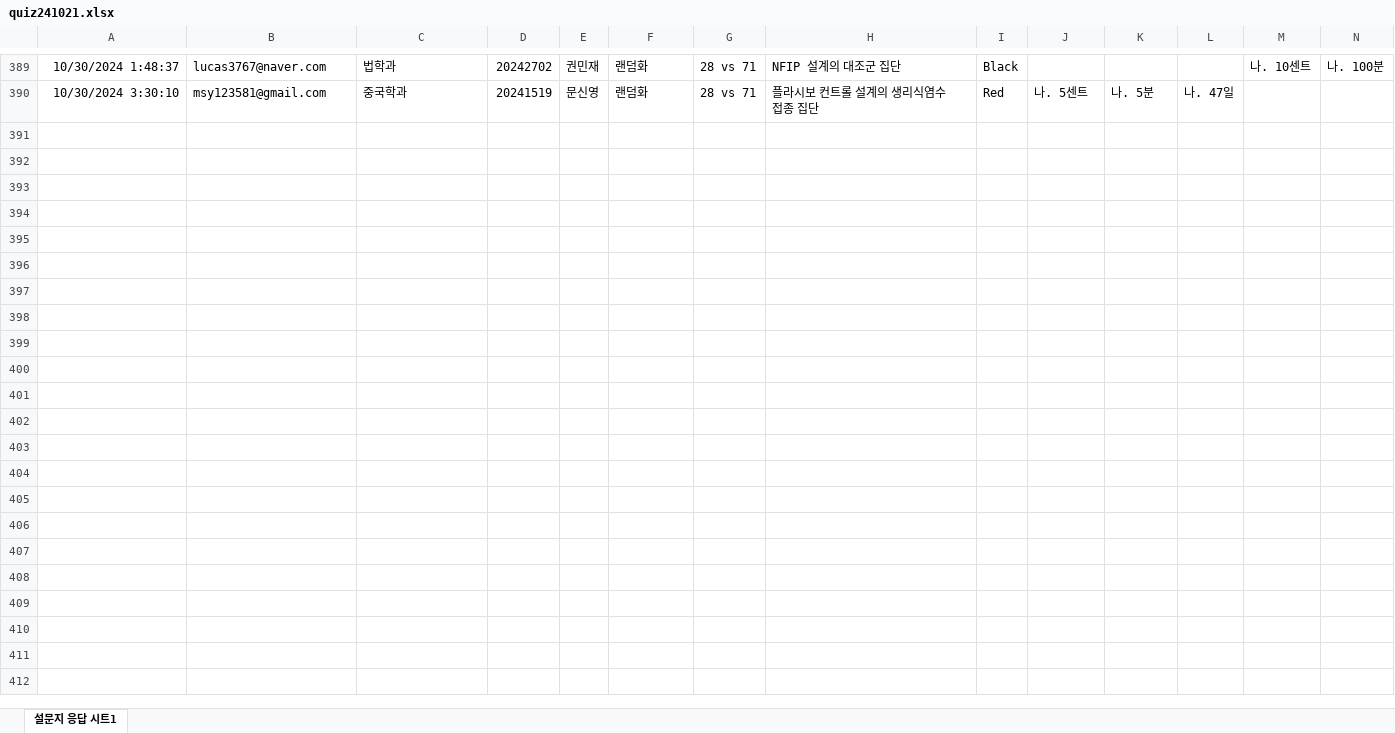
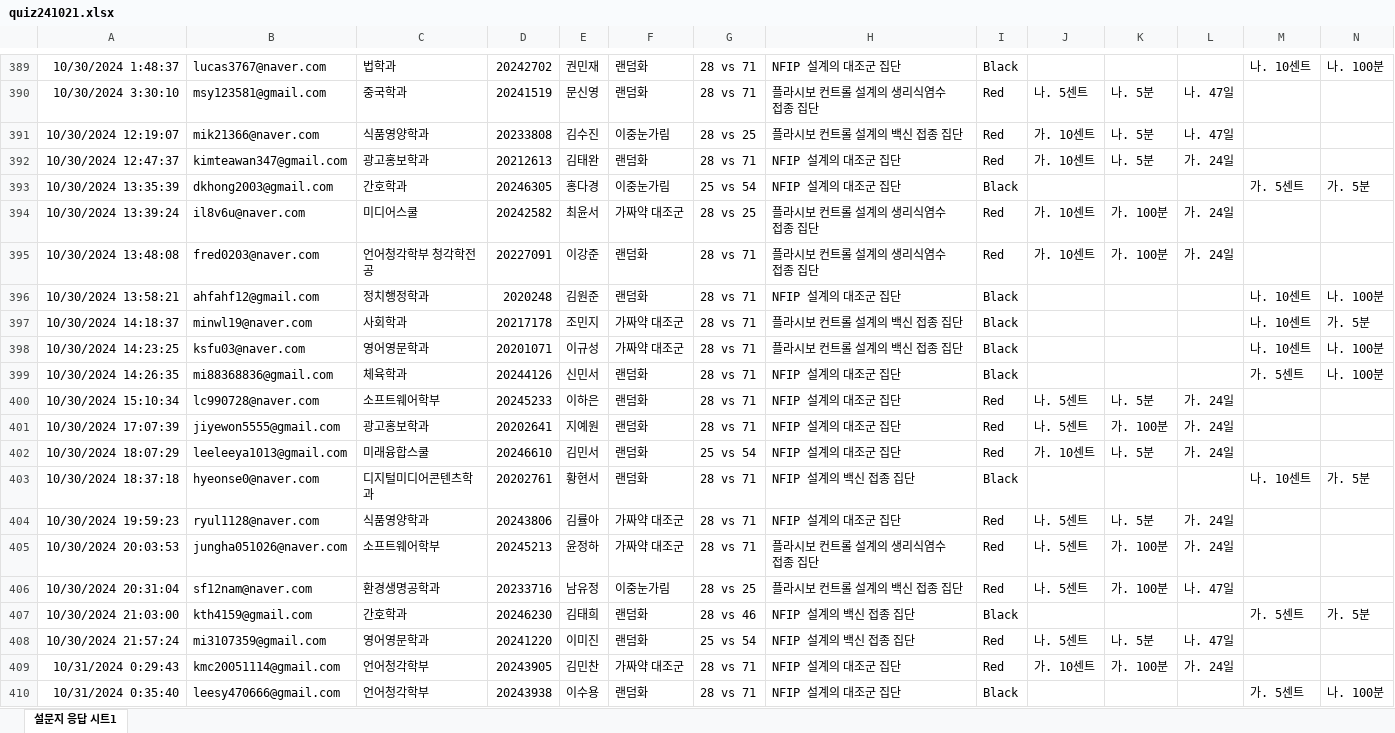
Before and after one commit to kwlee58/class202501, an Excel workbook: R/data/quiz241021.xlsx, sheet 설문지 응답 시트1, drawn as a sheet; only a part is shown, gaps mark what is left out; values as stored, in another font and other column widths than the file's, no borders; table styles not drawn; rows hold the shown columns only; the diff covers the shown part only; the diff names each change by its address in the sheet, - before the commit and + after, or states it on an @@ line.

```diff
--- a/R/data/quiz241021.xlsx (sheet 설문지 응답 시트1)
+++ b/R/data/quiz241021.xlsx (sheet 설문지 응답 시트1)
+row 391: 10/30/2024 12:19:07 | mik21366@naver.com | 식품영양학과 | 20233808 | 김수진 | 이중눈가림 | 28 vs 25 | 플라시보 컨트롤 설계의 백신 접종 집단 | Red | 가. 10센트 | 나. 5분 | 나. 47일
+row 392: 10/30/2024 12:47:37 | kimteawan347@gmail.com | 광고홍보학과 | 20212613 | 김태완 | 랜덤화 | 28 vs 71 | NFIP 설계의 대조군 집단 | Red | 가. 10센트 | 나. 5분 | 가. 24일
+row 393: 10/30/2024 13:35:39 | dkhong2003@gmail.com | 간호학과 | 20246305 | 홍다경 | 이중눈가림 | 25 vs 54 | NFIP 설계의 대조군 집단 | Black |  |  |  | 가. 5센트 | 가. 5분
+row 394: 10/30/2024 13:39:24 | il8v6u@naver.com | 미디어스쿨 | 20242582 | 최윤서 | 가짜약 대조군 | 28 vs 25 | 플라시보 컨트롤 설계의 생리식염수 접종 집단 | Red | 가. 10센트 | 가. 100분 | 가. 24일
+row 395: 10/30/2024 13:48:08 | fred0203@naver.com | 언어청각학부 청각학전공 | 20227091 | 이강준 | 랜덤화 | 28 vs 71 | 플라시보 컨트롤 설계의 생리식염수 접종 집단 | Red | 가. 10센트 | 가. 100분 | 가. 24일
+row 396: 10/30/2024 13:58:21 | ahfahf12@gmail.com | 정치행정학과 | 2020248 | 김원준 | 랜덤화 | 28 vs 71 | NFIP 설계의 대조군 집단 | Black |  |  |  | 나. 10센트 | 나. 100분
+row 397: 10/30/2024 14:18:37 | minwl19@naver.com | 사회학과 | 20217178 | 조민지 | 가짜약 대조군 | 28 vs 71 | 플라시보 컨트롤 설계의 백신 접종 집단 | Black |  |  |  | 나. 10센트 | 가. 5분
+row 398: 10/30/2024 14:23:25 | ksfu03@naver.com | 영어영문학과 | 20201071 | 이규성 | 가짜약 대조군 | 28 vs 71 | 플라시보 컨트롤 설계의 백신 접종 집단 | Black |  |  |  | 나. 10센트 | 나. 100분
+row 399: 10/30/2024 14:26:35 | mi88368836@gmail.com | 체육학과 | 20244126 | 신민서 | 랜덤화 | 28 vs 71 | NFIP 설계의 대조군 집단 | Black |  |  |  | 가. 5센트 | 나. 100분
+row 400: 10/30/2024 15:10:34 | lc990728@naver.com | 소프트웨어학부 | 20245233 | 이하은 | 랜덤화 | 28 vs 71 | NFIP 설계의 대조군 집단 | Red | 나. 5센트 | 나. 5분 | 가. 24일
+row 401: 10/30/2024 17:07:39 | jiyewon5555@gmail.com | 광고홍보학과 | 20202641 | 지예원 | 랜덤화 | 28 vs 71 | NFIP 설계의 대조군 집단 | Red | 나. 5센트 | 가. 100분 | 가. 24일
+row 402: 10/30/2024 18:07:29 | leeleeya1013@gmail.com | 미래융합스쿨 | 20246610 | 김민서 | 랜덤화 | 25 vs 54 | NFIP 설계의 대조군 집단 | Red | 가. 10센트 | 나. 5분 | 가. 24일
+row 403: 10/30/2024 18:37:18 | hyeonse0@naver.com | 디지털미디어콘텐츠학과 | 20202761 | 황현서 | 랜덤화 | 28 vs 71 | NFIP 설계의 백신 접종 집단 | Black |  |  |  | 나. 10센트 | 가. 5분
+row 404: 10/30/2024 19:59:23 | ryul1128@naver.com | 식품영양학과 | 20243806 | 김률아 | 가짜약 대조군 | 28 vs 71 | NFIP 설계의 대조군 집단 | Red | 나. 5센트 | 나. 5분 | 가. 24일
+row 405: 10/30/2024 20:03:53 | jungha051026@naver.com | 소프트웨어학부 | 20245213 | 윤정하 | 가짜약 대조군 | 28 vs 71 | 플라시보 컨트롤 설계의 생리식염수 접종 집단 | Red | 나. 5센트 | 가. 100분 | 가. 24일
+row 406: 10/30/2024 20:31:04 | sf12nam@naver.com | 환경생명공학과 | 20233716 | 남유정 | 이중눈가림 | 28 vs 25 | 플라시보 컨트롤 설계의 백신 접종 집단 | Red | 나. 5센트 | 가. 100분 | 나. 47일
+row 407: 10/30/2024 21:03:00 | kth4159@gmail.com | 간호학과 | 20246230 | 김태희 | 랜덤화 | 28 vs 46 | NFIP 설계의 백신 접종 집단 | Black |  |  |  | 가. 5센트 | 가. 5분
+row 408: 10/30/2024 21:57:24 | mi3107359@gmail.com | 영어영문학과 | 20241220 | 이미진 | 랜덤화 | 25 vs 54 | NFIP 설계의 백신 접종 집단 | Red | 나. 5센트 | 나. 5분 | 나. 47일
+row 409: 10/31/2024 0:29:43 | kmc20051114@gmail.com | 언어청각학부 | 20243905 | 김민찬 | 가짜약 대조군 | 28 vs 71 | NFIP 설계의 대조군 집단 | Red | 가. 10센트 | 가. 100분 | 가. 24일
+row 410: 10/31/2024 0:35:40 | leesy470666@gmail.com | 언어청각학부 | 20243938 | 이수용 | 랜덤화 | 28 vs 71 | NFIP 설계의 대조군 집단 | Black |  |  |  | 가. 5센트 | 나. 100분
```
Also changed, not shown: 21 added rows elsewhere in this sheet, R/data/oxford_241021.xlsx, R/data/oxford_241021_tmp.xlsx, 25 other files.
